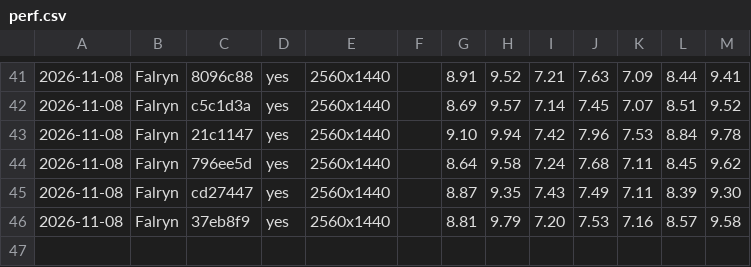
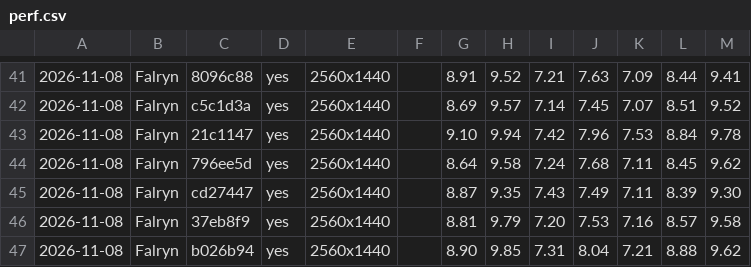
Before and after one commit to viridia/panoply, a CSV file: docs/perf.csv, drawn as a sheet; only a part is shown, gaps mark what is left out; the diff names each change by its address in the sheet, - before the commit and + after, or states it on an @@ line.

```diff
--- a/docs/perf.csv
+++ b/docs/perf.csv
+row 47: 2026-11-08 | Falryn | b026b94 | yes | 2560x1440 |  | 8.90 | 9.85 | 7.31 | 8.04 | 7.21 | 8.88 | 9.62
```
Also changed, not shown: 6 other files.
